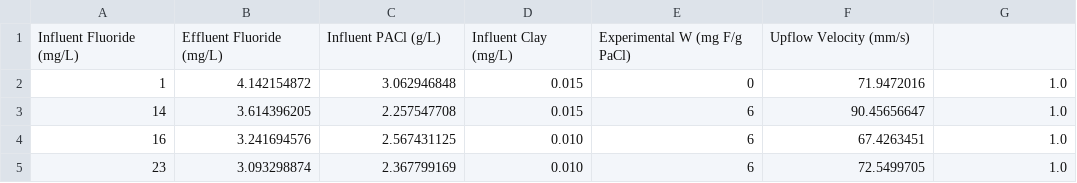
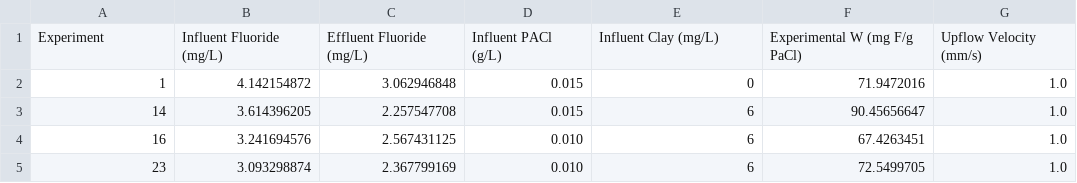
Before and after one commit to AguaClara/Fluoride-Auto, a CSV file: Summer 2019/Data and Graphs/Working Experiments Auto.csv, drawn as a sheet.

Commit message:
working experiments

```diff
--- a/Summer 2019/Data and Graphs/Working Experiments Auto.csv
+++ b/Summer 2019/Data and Graphs/Working Experiments Auto.csv
@@ -1,2 +1,2 @@
-Influent Fluoride (mg/L), Effluent Fluoride (mg/L), Influent PACl (g/L), Influent Clay (mg/L), Experimental W (mg F/g PaCl), Upflow Velocity (mm/s)
+Experiment, Influent Fluoride (mg/L), Effluent Fluoride (mg/L), Influent PACl (g/L), Influent Clay (mg/L), Experimental W (mg F/g PaCl), Upflow Velocity (mm/s)
 1, 4.142154872, 3.062946848, 0.015, 0, 71.9472016, 1.0
```
Also changed, not shown: 1 other file.
